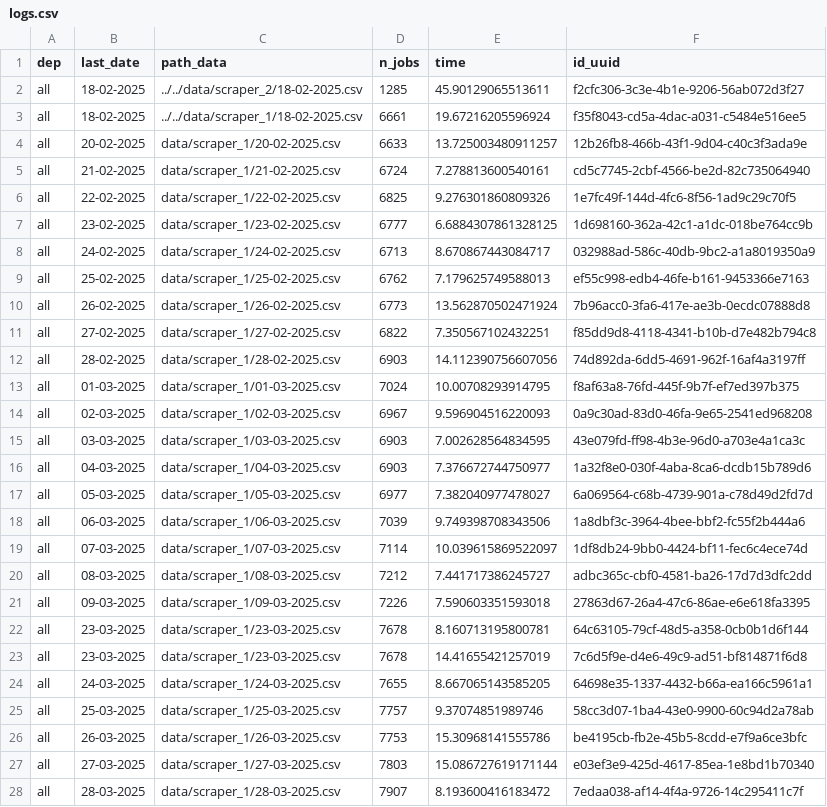
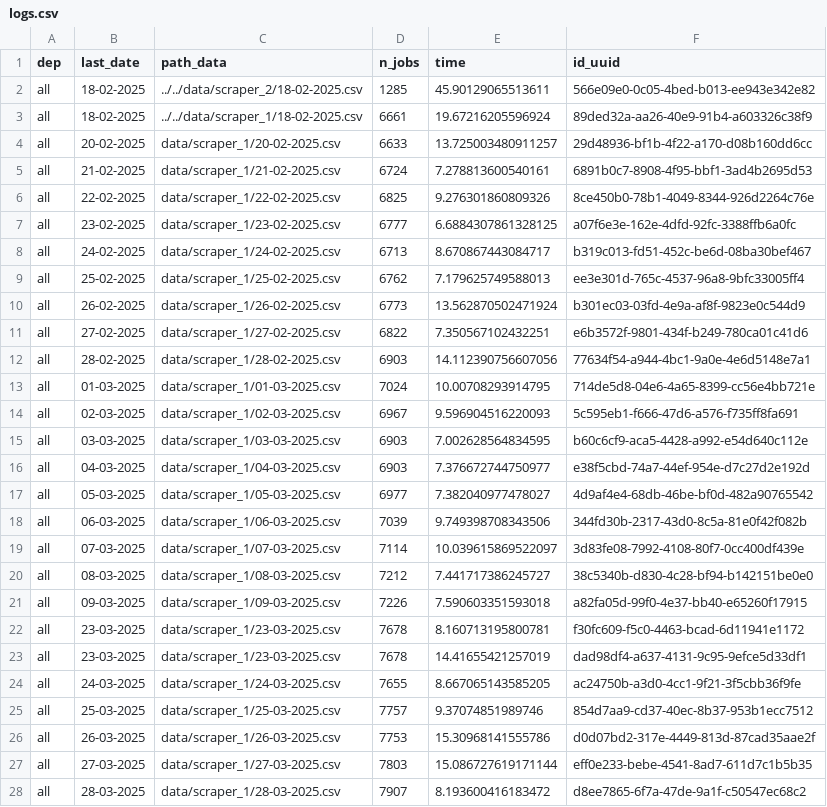
Before and after one commit to CJ2901/extract_empleos, a CSV file: scrapers/scraper_1/logs/logs.csv, drawn as a sheet; only a part is shown; the diff covers the shown part only.

```diff
--- a/scrapers/scraper_1/logs/logs.csv
+++ b/scrapers/scraper_1/logs/logs.csv
@@ -1,28 +1,28 @@
 dep,last_date,path_data,n_jobs,time,id_uuid
-all,18-02-2025,../../data/scraper_2/18-02-2025.csv,1285,45.90129065513611,f2cfc306-3c3e-4b1e-9206-56ab072d3f27
-all,18-02-2025,../../data/scraper_1/18-02-2025.csv,6661,19.67216205596924,f35f8043-cd5a-4dac-a031-c5484e516ee5
-all,20-02-2025,data/scraper_1/20-02-2025.csv,6633,13.725003480911257,12b26fb8-466b-43f1-9d04-c40c3f3ada9e
-all,21-02-2025,data/scraper_1/21-02-2025.csv,6724,7.278813600540161,cd5c7745-2cbf-4566-be2d-82c735064940
-all,22-02-2025,data/scraper_1/22-02-2025.csv,6825,9.276301860809326,1e7fc49f-144d-4fc6-8f56-1ad9c29c70f5
-all,23-02-2025,data/scraper_1/23-02-2025.csv,6777,6.6884307861328125,1d698160-362a-42c1-a1dc-018be764cc9b
-all,24-02-2025,data/scraper_1/24-02-2025.csv,6713,8.670867443084717,032988ad-586c-40db-9bc2-a1a8019350a9
-all,25-02-2025,data/scraper_1/25-02-2025.csv,6762,7.179625749588013,ef55c998-edb4-46fe-b161-9453366e7163
-all,26-02-2025,data/scraper_1/26-02-2025.csv,6773,13.562870502471924,7b96acc0-3fa6-417e-ae3b-0ecdc07888d8
-all,27-02-2025,data/scraper_1/27-02-2025.csv,6822,7.350567102432251,f85dd9d8-4118-4341-b10b-d7e482b794c8
-all,28-02-2025,data/scraper_1/28-02-2025.csv,6903,14.112390756607056,74d892da-6dd5-4691-962f-16af4a3197ff
-all,01-03-2025,data/scraper_1/01-03-2025.csv,7024,10.00708293914795,f8af63a8-76fd-445f-9b7f-ef7ed397b375
-all,02-03-2025,data/scraper_1/02-03-2025.csv,6967,9.596904516220093,0a9c30ad-83d0-46fa-9e65-2541ed968208
-all,03-03-2025,data/scraper_1/03-03-2025.csv,6903,7.002628564834595,43e079fd-ff98-4b3e-96d0-a703e4a1ca3c
-all,04-03-2025,data/scraper_1/04-03-2025.csv,6903,7.376672744750977,1a32f8e0-030f-4aba-8ca6-dcdb15b789d6
-all,05-03-2025,data/scraper_1/05-03-2025.csv,6977,7.382040977478027,6a069564-c68b-4739-901a-c78d49d2fd7d
-all,06-03-2025,data/scraper_1/06-03-2025.csv,7039,9.749398708343506,1a8dbf3c-3964-4bee-bbf2-fc55f2b444a6
-all,07-03-2025,data/scraper_1/07-03-2025.csv,7114,10.039615869522097,1df8db24-9bb0-4424-bf11-fec6c4ece74d
-all,08-03-2025,data/scraper_1/08-03-2025.csv,7212,7.441717386245727,adbc365c-cbf0-4581-ba26-17d7d3dfc2dd
-all,09-03-2025,data/scraper_1/09-03-2025.csv,7226,7.590603351593018,27863d67-26a4-47c6-86ae-e6e618fa3395
-all,23-03-2025,data/scraper_1/23-03-2025.csv,7678,8.160713195800781,64c63105-79cf-48d5-a358-0cb0b1d6f144
-all,23-03-2025,data/scraper_1/23-03-2025.csv,7678,14.41655421257019,7c6d5f9e-d4e6-49c9-ad51-bf814871f6d8
-all,24-03-2025,data/scraper_1/24-03-2025.csv,7655,8.667065143585205,64698e35-1337-4432-b66a-ea166c5961a1
-all,25-03-2025,data/scraper_1/25-03-2025.csv,7757,9.37074851989746,58cc3d07-1ba4-43e0-9900-60c94d2a78ab
-all,26-03-2025,data/scraper_1/26-03-2025.csv,7753,15.30968141555786,be4195cb-fb2e-45b5-8cdd-e7f9a6ce3bfc
-all,27-03-2025,data/scraper_1/27-03-2025.csv,7803,15.086727619171144,e03ef3e9-425d-4617-85ea-1e8bd1b70340
-all,28-03-2025,data/scraper_1/28-03-2025.csv,7907,8.193600416183472,7edaa038-af14-4f4a-9726-14c295411c7f
+all,18-02-2025,../../data/scraper_2/18-02-2025.csv,1285,45.90129065513611,566e09e0-0c05-4bed-b013-ee943e342e82
+all,18-02-2025,../../data/scraper_1/18-02-2025.csv,6661,19.67216205596924,89ded32a-aa26-40e9-91b4-a603326c38f9
+all,20-02-2025,data/scraper_1/20-02-2025.csv,6633,13.725003480911257,29d48936-bf1b-4f22-a170-d08b160dd6cc
+all,21-02-2025,data/scraper_1/21-02-2025.csv,6724,7.278813600540161,6891b0c7-8908-4f95-bbf1-3ad4b2695d53
+all,22-02-2025,data/scraper_1/22-02-2025.csv,6825,9.276301860809326,8ce450b0-78b1-4049-8344-926d2264c76e
+all,23-02-2025,data/scraper_1/23-02-2025.csv,6777,6.6884307861328125,a07f6e3e-162e-4dfd-92fc-3388ffb6a0fc
+all,24-02-2025,data/scraper_1/24-02-2025.csv,6713,8.670867443084717,b319c013-fd51-452c-be6d-08ba30bef467
+all,25-02-2025,data/scraper_1/25-02-2025.csv,6762,7.179625749588013,ee3e301d-765c-4537-96a8-9bfc33005ff4
+all,26-02-2025,data/scraper_1/26-02-2025.csv,6773,13.562870502471924,b301ec03-03fd-4e9a-af8f-9823e0c544d9
+all,27-02-2025,data/scraper_1/27-02-2025.csv,6822,7.350567102432251,e6b3572f-9801-434f-b249-780ca01c41d6
+all,28-02-2025,data/scraper_1/28-02-2025.csv,6903,14.112390756607056,77634f54-a944-4bc1-9a0e-4e6d5148e7a1
+all,01-03-2025,data/scraper_1/01-03-2025.csv,7024,10.00708293914795,714de5d8-04e6-4a65-8399-cc56e4bb721e
+all,02-03-2025,data/scraper_1/02-03-2025.csv,6967,9.596904516220093,5c595eb1-f666-47d6-a576-f735ff8fa691
+all,03-03-2025,data/scraper_1/03-03-2025.csv,6903,7.002628564834595,b60c6cf9-aca5-4428-a992-e54d640c112e
+all,04-03-2025,data/scraper_1/04-03-2025.csv,6903,7.376672744750977,e38f5cbd-74a7-44ef-954e-d7c27d2e192d
+all,05-03-2025,data/scraper_1/05-03-2025.csv,6977,7.382040977478027,4d9af4e4-68db-46be-bf0d-482a90765542
+all,06-03-2025,data/scraper_1/06-03-2025.csv,7039,9.749398708343506,344fd30b-2317-43d0-8c5a-81e0f42f082b
+all,07-03-2025,data/scraper_1/07-03-2025.csv,7114,10.039615869522097,3d83fe08-7992-4108-80f7-0cc400df439e
+all,08-03-2025,data/scraper_1/08-03-2025.csv,7212,7.441717386245727,38c5340b-d830-4c28-bf94-b142151be0e0
+all,09-03-2025,data/scraper_1/09-03-2025.csv,7226,7.590603351593018,a82fa05d-99f0-4e37-bb40-e65260f17915
+all,23-03-2025,data/scraper_1/23-03-2025.csv,7678,8.160713195800781,f30fc609-f5c0-4463-bcad-6d11941e1172
+all,23-03-2025,data/scraper_1/23-03-2025.csv,7678,14.41655421257019,dad98df4-a637-4131-9c95-9efce5d33df1
+all,24-03-2025,data/scraper_1/24-03-2025.csv,7655,8.667065143585205,ac24750b-a3d0-4cc1-9f21-3f5cbb36f9fe
+all,25-03-2025,data/scraper_1/25-03-2025.csv,7757,9.37074851989746,854d7aa9-cd37-40ec-8b37-953b1ecc7512
+all,26-03-2025,data/scraper_1/26-03-2025.csv,7753,15.30968141555786,d0d07bd2-317e-4449-813d-87cad35aae2f
+all,27-03-2025,data/scraper_1/27-03-2025.csv,7803,15.086727619171144,eff0e233-bebe-4541-8ad7-611d7c1b5b35
+all,28-03-2025,data/scraper_1/28-03-2025.csv,7907,8.193600416183472,d8ee7865-6f7a-47de-9a1f-c50547ec68c2
```
Also changed, not shown: 1 added row and 76 edited cells elsewhere in this file, 1 other file.
